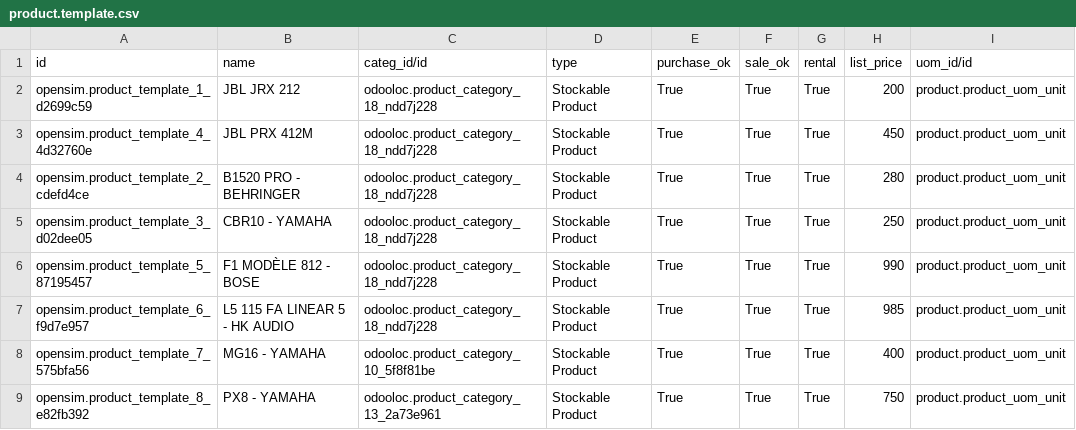
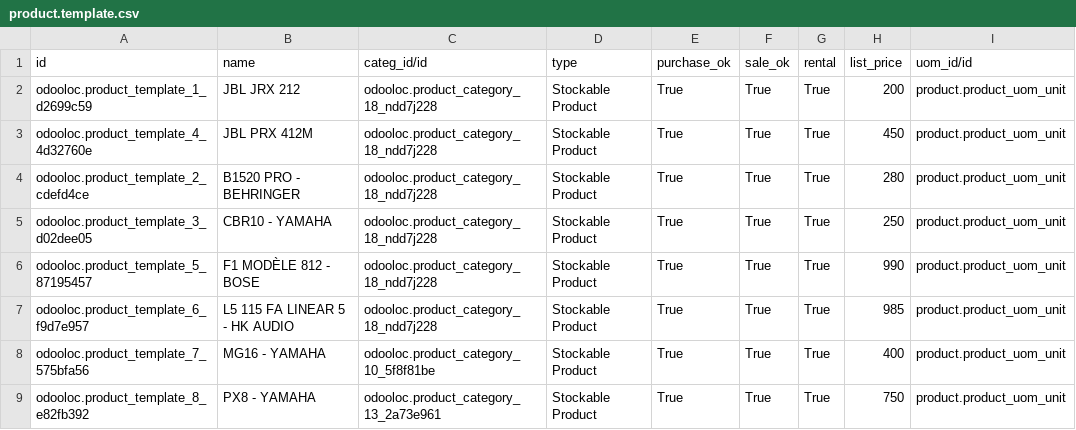
Before and after one commit to HEG-Arc/odooloc, a CSV file: addons/odooloc/data/product.template.csv, drawn as a sheet; only a part is shown; the diff names each change by its address in the sheet, - before the commit and + after, or states it on an @@ line.

Commit message:
rename wrong names in csv files

```diff
--- a/addons/odooloc/data/product.template.csv
+++ b/addons/odooloc/data/product.template.csv
-A2 (id): opensim.product_template_1_d2699c59
+A2 (id): odooloc.product_template_1_d2699c59
-A3 (id): opensim.product_template_4_4d32760e
+A3 (id): odooloc.product_template_4_4d32760e
-A4 (id): opensim.product_template_2_cdefd4ce
+A4 (id): odooloc.product_template_2_cdefd4ce
-A5 (id): opensim.product_template_3_d02dee05
+A5 (id): odooloc.product_template_3_d02dee05
-A6 (id): opensim.product_template_5_87195457
+A6 (id): odooloc.product_template_5_87195457
-A7 (id): opensim.product_template_6_f9d7e957
+A7 (id): odooloc.product_template_6_f9d7e957
-A8 (id): opensim.product_template_7_575bfa56
+A8 (id): odooloc.product_template_7_575bfa56
-A9 (id): opensim.product_template_8_e82fb392
+A9 (id): odooloc.product_template_8_e82fb392
```
Also changed, not shown: addons/odooloc/data/stock.production.lot.csv.
